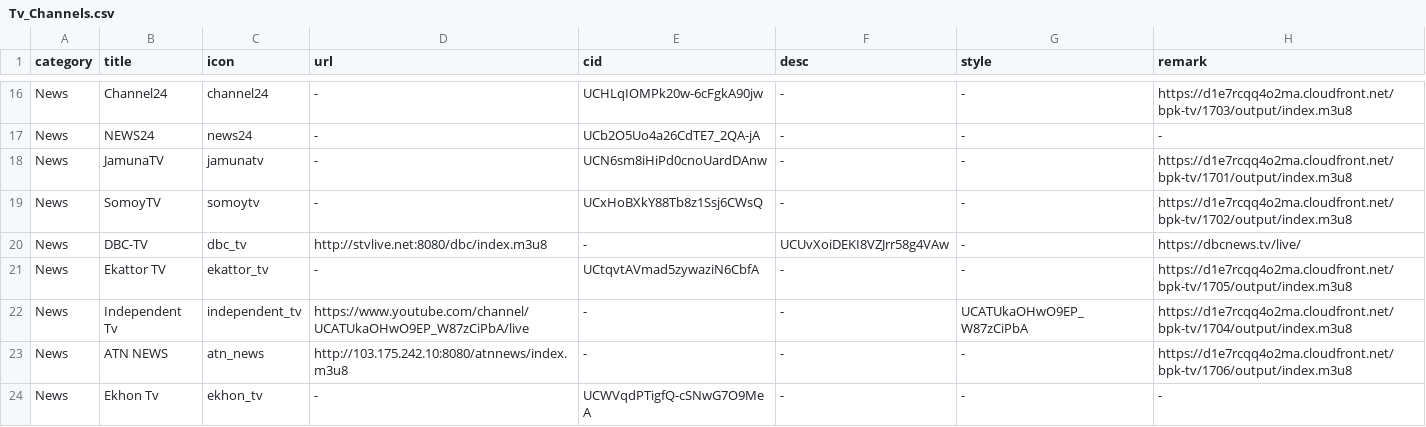
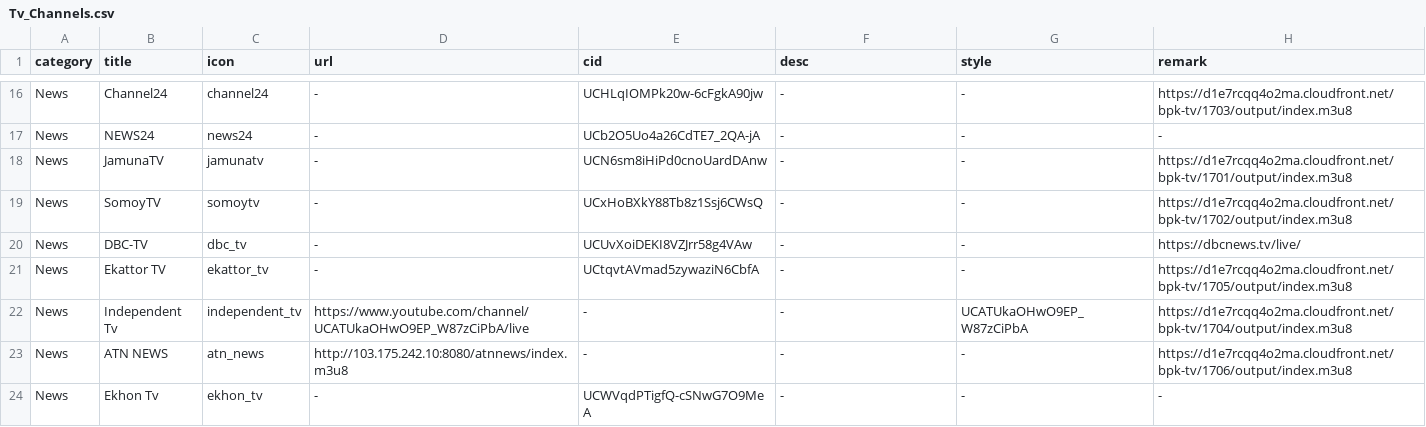
Before and after one commit to Nazrulxp/ClickMedia, a CSV file: Tv_Channels.csv, drawn as a sheet; only a part is shown, gaps mark what is left out.

Commit message:
Update Tv_Channels.csv

```diff
--- a/Tv_Channels.csv
+++ b/Tv_Channels.csv
@@ -19,3 +19,3 @@ News,JamunaTV,jamunatv,-,UCN6sm8iHiPd0cnoUardDAnw,-,-,https://d1e7rcqq4o2ma.clou
 News,SomoyTV,somoytv,-,UCxHoBXkY88Tb8z1Ssj6CWsQ,-,-,https://d1e7rcqq4o2ma.cloudfront.net/bpk-tv/1702/output/index.m3u8
-News,DBC-TV,dbc_tv,http://stvlive.net:8080/dbc/index.m3u8,-,UCUvXoiDEKI8VZJrr58g4VAw,-,https://dbcnews.tv/live/
+News,DBC-TV,dbc_tv,-,UCUvXoiDEKI8VZJrr58g4VAw,-,-,https://dbcnews.tv/live/
 News,Ekattor TV,ekattor_tv,-,UCtqvtAVmad5zywaziN6CbfA,-,-,https://d1e7rcqq4o2ma.cloudfront.net/bpk-tv/1705/output/index.m3u8
```
